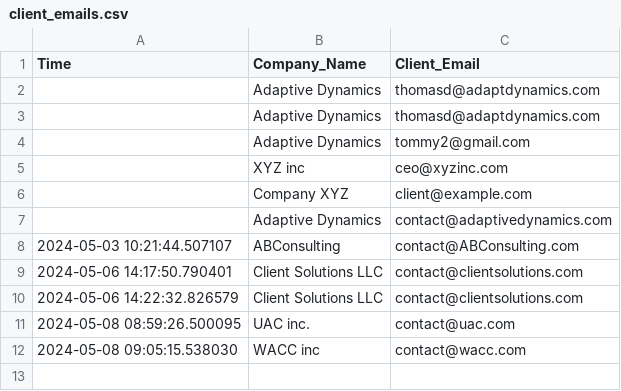
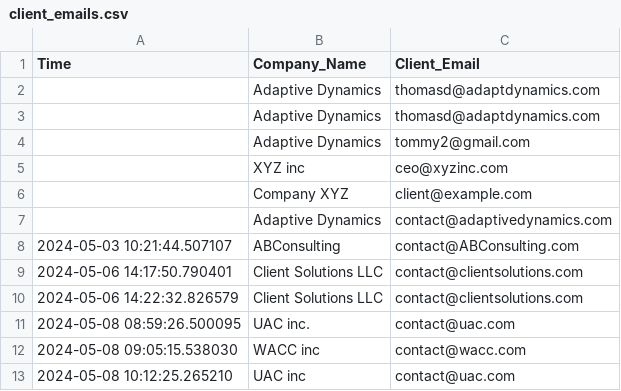
Before and after one commit to MarionForrestNLP/OpenAI-Assistant-Integration-Abstraction, a CSV file: client_emails.csv, drawn as a sheet.

```diff
--- a/client_emails.csv
+++ b/client_emails.csv
@@ -12 +12,2 @@ Time,Company_Name,Client_Email
 2024-05-08 09:05:15.538030,WACC inc,contact@wacc.com
+2024-05-08 10:12:25.265210,UAC inc,contact@uac.com
```
Also changed, not shown: 4 other files.
